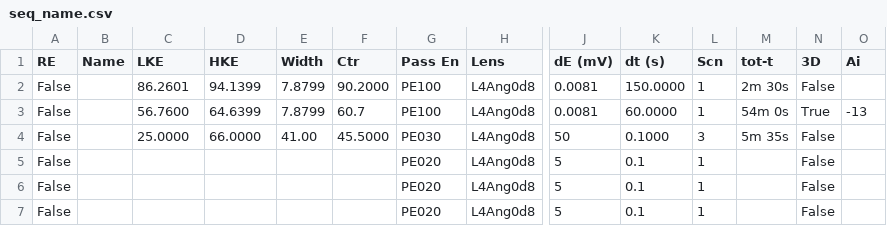
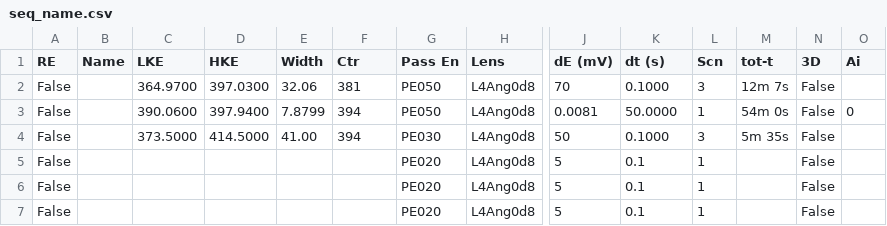
Before and after one commit to NSLS2/esm-arpes-profile-collection, a CSV file: startup/MBS_seq/seq_name.csv, drawn as a sheet; only a part is shown, gaps mark what is left out; removed rows and columns are numbered as before the commit, all else as after; rows hold the shown columns only; the diff names each change by its address in the sheet, - before the commit and + after, or states it on an @@ line.

```diff
--- a/startup/MBS_seq/seq_name.csv
+++ b/startup/MBS_seq/seq_name.csv
-row 2: False |  | 86.2601 | 94.1399 | 7.8799 | 90.2000 | PE100 | L4Ang0d8 | 0.0081 | 150.0000 | 1 | 2m 30s | False
+row 2: False |  | 364.9700 | 397.0300 | 32.06 | 381 | PE050 | L4Ang0d8 | 70 | 0.1000 | 3 | 12m 7s | False
-C3 (LKE): 56.7600
+C3 (LKE): 390.0600
-D3 (HKE): 64.6399
+D3 (HKE): 397.9400
-F3 (Ctr): 60.7
+F3 (Ctr): 394
-G3 (Pass En): PE100
+G3 (Pass En): PE050
-K3 (dt (s)): 60.0000
+K3 (dt (s)): 50.0000
-N3 (3D): True
+N3 (3D): False
-O3 (Ai): -13
+O3 (Ai): 0
-C4 (LKE): 25.0000
+C4 (LKE): 373.5000
-D4 (HKE): 66.0000
+D4 (HKE): 414.5000
-F4 (Ctr): 45.5000
+F4 (Ctr): 394
```
Also changed, not shown: 3 other files.
